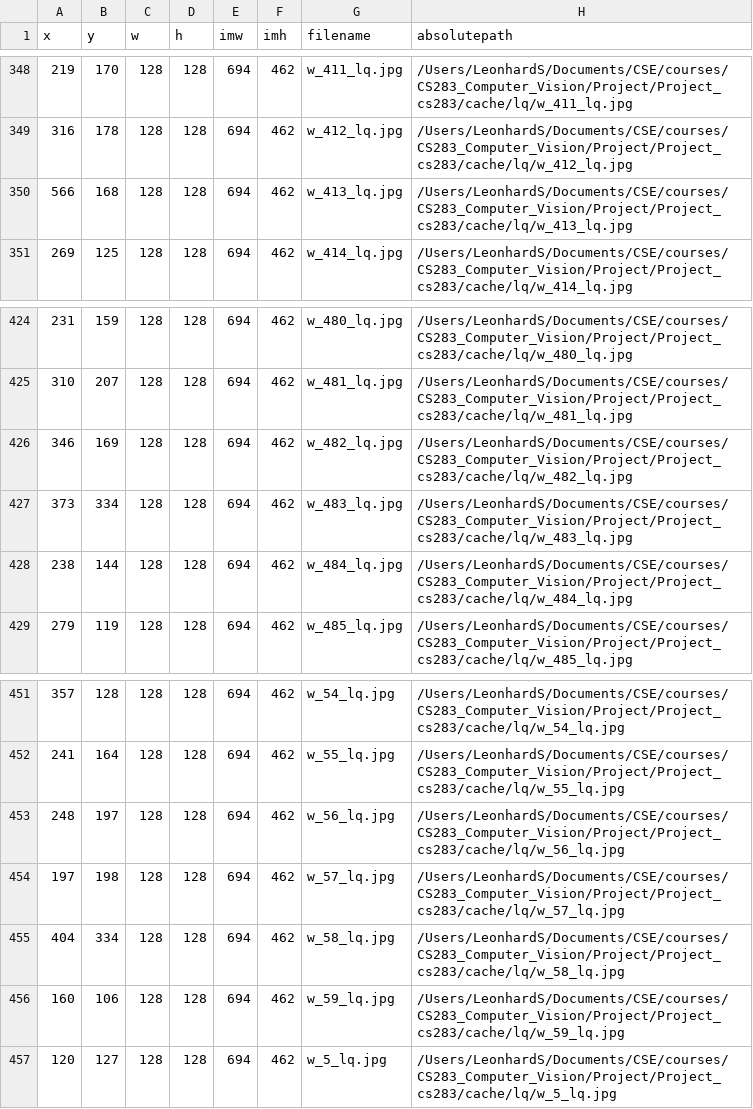
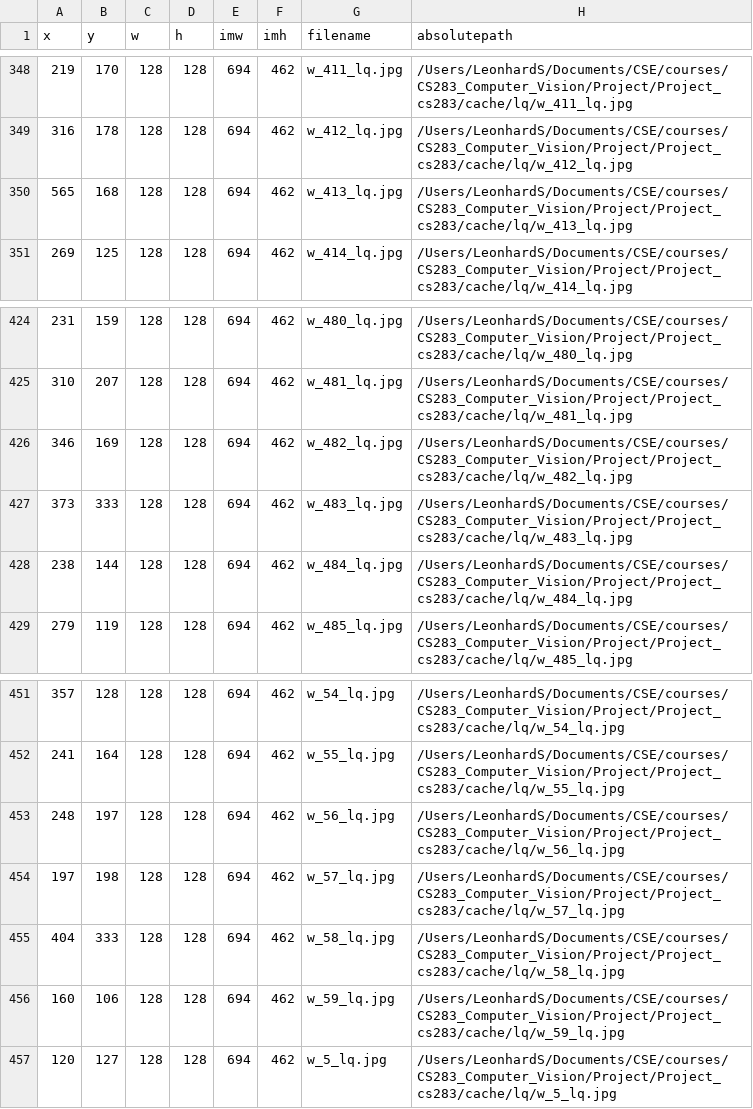
Before and after one commit to nicodri/Project_cs283, a CSV file: data/nosepatches.csv, drawn as a sheet; only a part is shown, gaps mark what is left out.

```diff
--- a/data/nosepatches.csv
+++ b/data/nosepatches.csv
@@ -349,3 +349,3 @@ x,y,w,h,imw,imh,filename,absolutepath
 316,178,128,128,694,462,w_412_lq.jpg,/Users/LeonhardS/Documents/CSE/courses/CS283_Computer_Vision/Project/Project_cs283/cache/lq/w_412_lq.jpg
-566,168,128,128,694,462,w_413_lq.jpg,/Users/LeonhardS/Documents/CSE/courses/CS283_Computer_Vision/Project/Project_cs283/cache/lq/w_413_lq.jpg
+565,168,128,128,694,462,w_413_lq.jpg,/Users/LeonhardS/Documents/CSE/courses/CS283_Computer_Vision/Project/Project_cs283/cache/lq/w_413_lq.jpg
 269,125,128,128,694,462,w_414_lq.jpg,/Users/LeonhardS/Documents/CSE/courses/CS283_Computer_Vision/Project/Project_cs283/cache/lq/w_414_lq.jpg
@@ -426,3 +426,3 @@ x,y,w,h,imw,imh,filename,absolutepath
 346,169,128,128,694,462,w_482_lq.jpg,/Users/LeonhardS/Documents/CSE/courses/CS283_Computer_Vision/Project/Project_cs283/cache/lq/w_482_lq.jpg
-373,334,128,128,694,462,w_483_lq.jpg,/Users/LeonhardS/Documents/CSE/courses/CS283_Computer_Vision/Project/Project_cs283/cache/lq/w_483_lq.jpg
+373,333,128,128,694,462,w_483_lq.jpg,/Users/LeonhardS/Documents/CSE/courses/CS283_Computer_Vision/Project/Project_cs283/cache/lq/w_483_lq.jpg
 238,144,128,128,694,462,w_484_lq.jpg,/Users/LeonhardS/Documents/CSE/courses/CS283_Computer_Vision/Project/Project_cs283/cache/lq/w_484_lq.jpg
@@ -454,3 +454,3 @@ x,y,w,h,imw,imh,filename,absolutepath
 197,198,128,128,694,462,w_57_lq.jpg,/Users/LeonhardS/Documents/CSE/courses/CS283_Computer_Vision/Project/Project_cs283/cache/lq/w_57_lq.jpg
-404,334,128,128,694,462,w_58_lq.jpg,/Users/LeonhardS/Documents/CSE/courses/CS283_Computer_Vision/Project/Project_cs283/cache/lq/w_58_lq.jpg
+404,333,128,128,694,462,w_58_lq.jpg,/Users/LeonhardS/Documents/CSE/courses/CS283_Computer_Vision/Project/Project_cs283/cache/lq/w_58_lq.jpg
 160,106,128,128,694,462,w_59_lq.jpg,/Users/LeonhardS/Documents/CSE/courses/CS283_Computer_Vision/Project/Project_cs283/cache/lq/w_59_lq.jpg
```
Also changed, not shown: data/nonnosepatches.csv, 5 other files.
